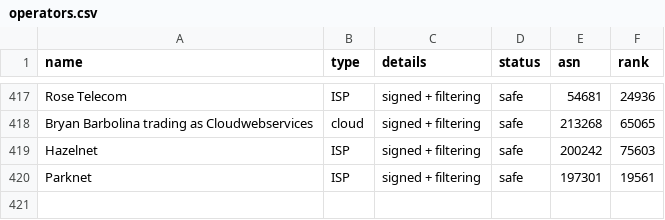
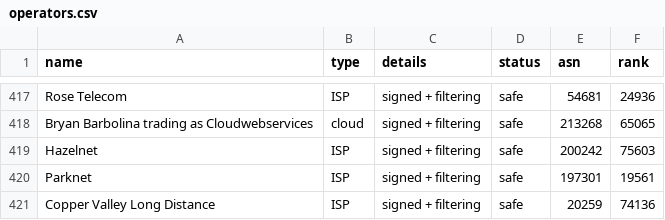
Before and after one commit to cloudflare/isbgpsafeyet.com, a CSV file: data/operators.csv, drawn as a sheet; only a part is shown, gaps mark what is left out; the diff names each change by its address in the sheet, - before the commit and + after, or states it on an @@ line.

Commit message:
Update operators.csv
Adding CVLD to the operators list

```diff
--- a/data/operators.csv
+++ b/data/operators.csv
+row 421: Copper Valley Long Distance | ISP | signed + filtering | safe | 20259 | 74136
```
